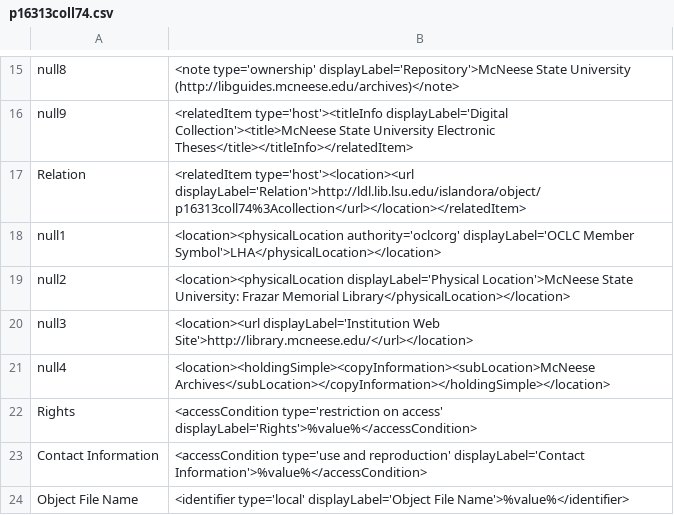
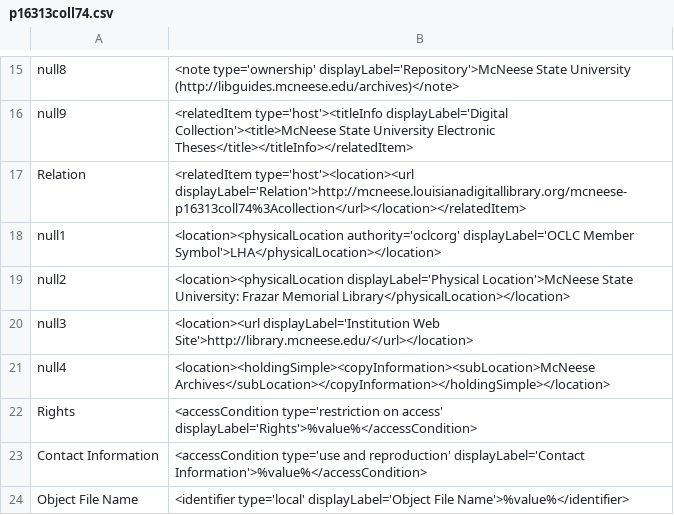
Before and after one commit to rtilla1/mik, a CSV file: extras/lsu/mappings_files/p16313coll74.csv, drawn as a sheet; only a part is shown, gaps mark what is left out.

Commit message:
change relation url and internetMediaType for mcneese mappings

```diff
--- a/extras/lsu/mappings_files/p16313coll74.csv
+++ b/extras/lsu/mappings_files/p16313coll74.csv
@@ -16,3 +16,3 @@ null8,"<note type='ownership' displayLabel='Repository'>McNeese State University
 null9,"<relatedItem type='host'><titleInfo displayLabel='Digital Collection'><title>McNeese State University Electronic Theses</title></titleInfo></relatedItem>"
-Relation,"<relatedItem type='host'><location><url displayLabel='Relation'>http://ldl.lib.lsu.edu/islandora/object/p16313coll74%3Acollection</url></location></relatedItem>"
+Relation,"<relatedItem type='host'><location><url displayLabel='Relation'>http://mcneese.louisianadigitallibrary.org/mcneese-p16313coll74%3Acollection</url></location></relatedItem>"
 null1,"<location><physicalLocation authority='oclcorg' displayLabel='OCLC Member Symbol'>LHA</physicalLocation></location>"
```
Also changed, not shown: 1 other file.
